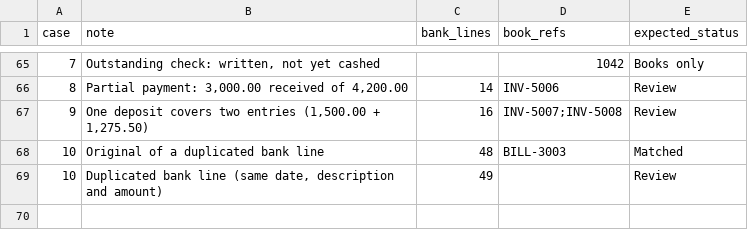
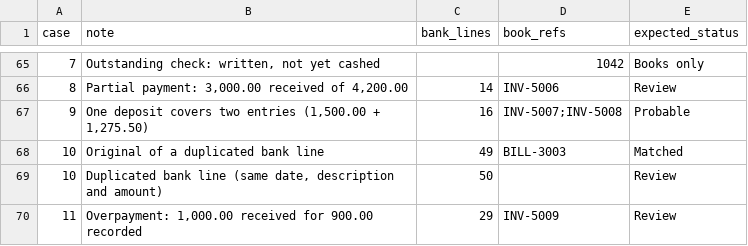
Before and after one commit to d2fzrsthmj-source/cuadrador, a CSV file: sample_data/expected.csv, drawn as a sheet; only a part is shown, gaps mark what is left out; the diff covers the shown part only.

```diff
--- a/sample_data/expected.csv
+++ b/sample_data/expected.csv
@@ -66,4 +66,5 @@ case,note,bank_lines,book_refs,expected_status
 8,"Partial payment: 3,000.00 received of 4,200.00",14,INV-5006,Review
-9,"One deposit covers two entries (1,500.00 + 1,275.50)",16,INV-5007;INV-5008,Review
-10,Original of a duplicated bank line,48,BILL-3003,Matched
-10,"Duplicated bank line (same date, description and amount)",49,,Review
+9,"One deposit covers two entries (1,500.00 + 1,275.50)",16,INV-5007;INV-5008,Probable
+10,Original of a duplicated bank line,49,BILL-3003,Matched
+10,"Duplicated bank line (same date, description and amount)",50,,Review
+11,"Overpayment: 1,000.00 received for 900.00 recorded",29,INV-5009,Review
```
Also changed, not shown: 4 added rows, 4 removed rows and 53 edited cells elsewhere in this file, sample_data/bank_debit_credit.csv, sample_data/books.csv, 11 other files.
